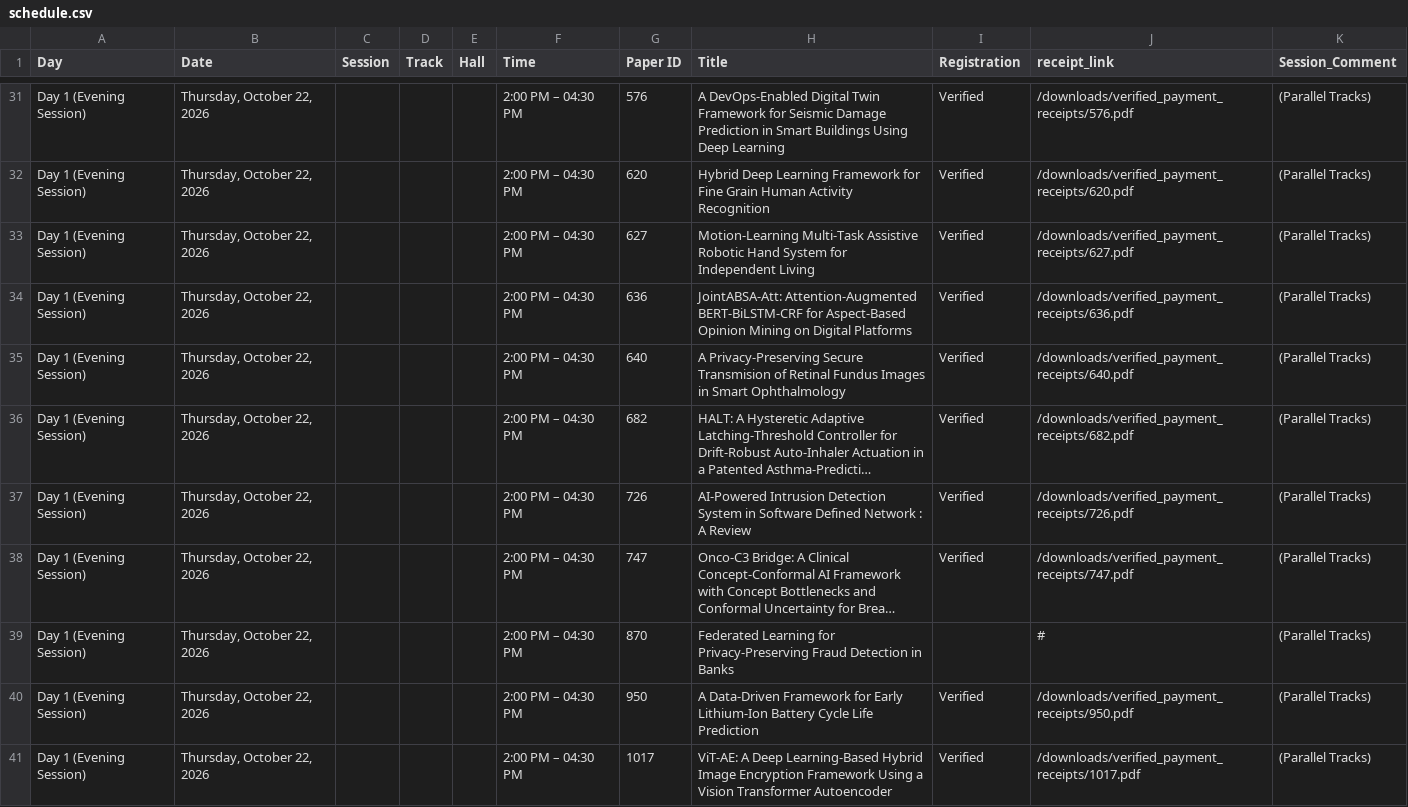
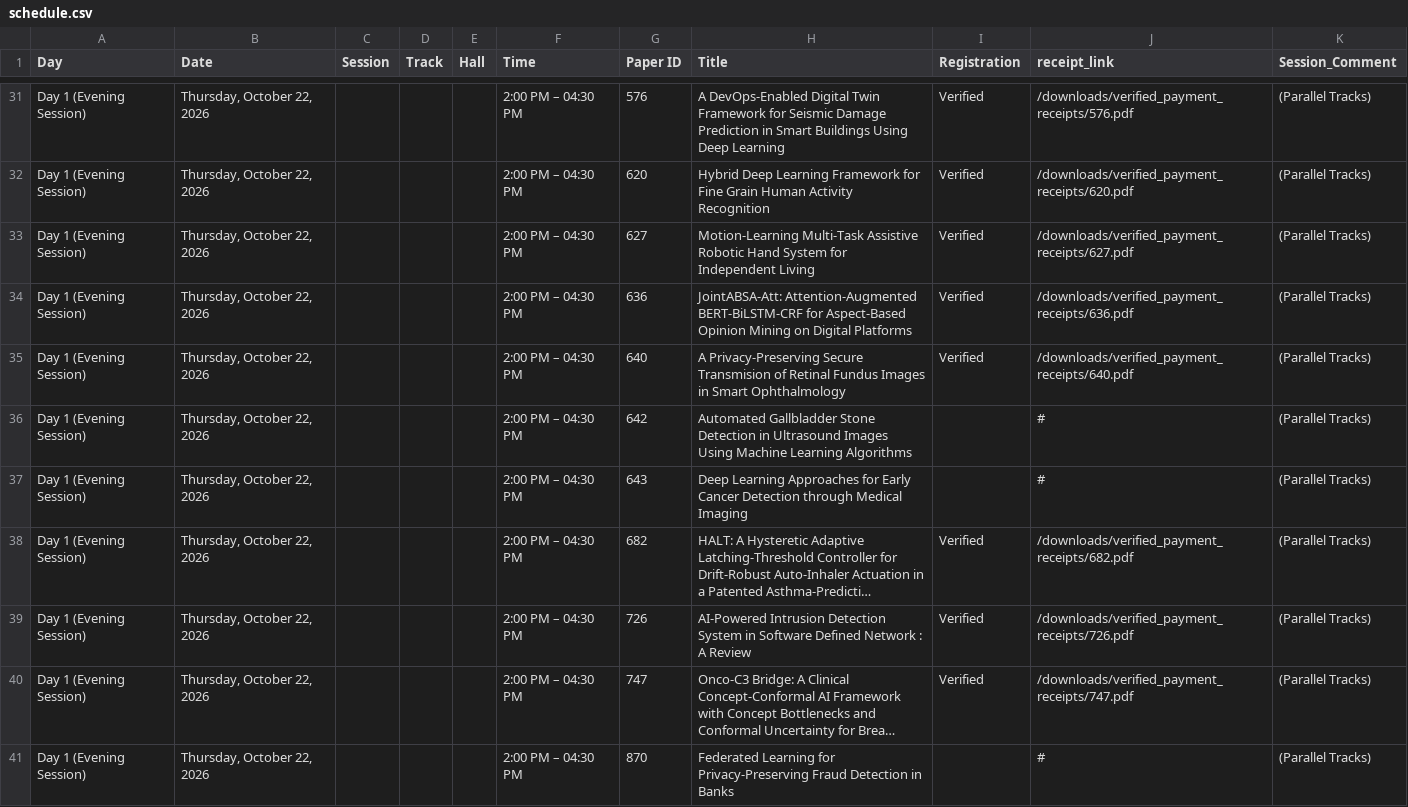
Before and after one commit to conferenceautocom/conferenceautocom.github.io, a CSV file: public/data/schedule.csv, drawn as a sheet; only a part is shown, gaps mark what is left out; the shorter side is filled out with more unchanged rows; long unchanged cells end in …; the diff covers the shown part only; the diff names each change by its address in the sheet, - before the commit and + after, or states it on an @@ line.

Commit message:
Update presentation schedule sessions for papers 642, 643, and 933

```diff
--- a/public/data/schedule.csv
+++ b/public/data/schedule.csv
+row 36: Day 1 (Evening Session) | Thursday, October 22, 2026 |  |  |  | 2:00 PM – 04:30 PM | 642 | Automated Gallbladder Stone Detection in Ultrasound Images Using Machine Learning Algorithms |  | # | (Parallel Tracks)
+row 37: Day 1 (Evening Session) | Thursday, October 22, 2026 |  |  |  | 2:00 PM – 04:30 PM | 643 | Deep Learning Approaches for Early Cancer Detection through Medical Imaging |  | # | (Parallel Tracks)
```
Also changed, not shown: 1 added row and 3 removed rows elsewhere in this file.
